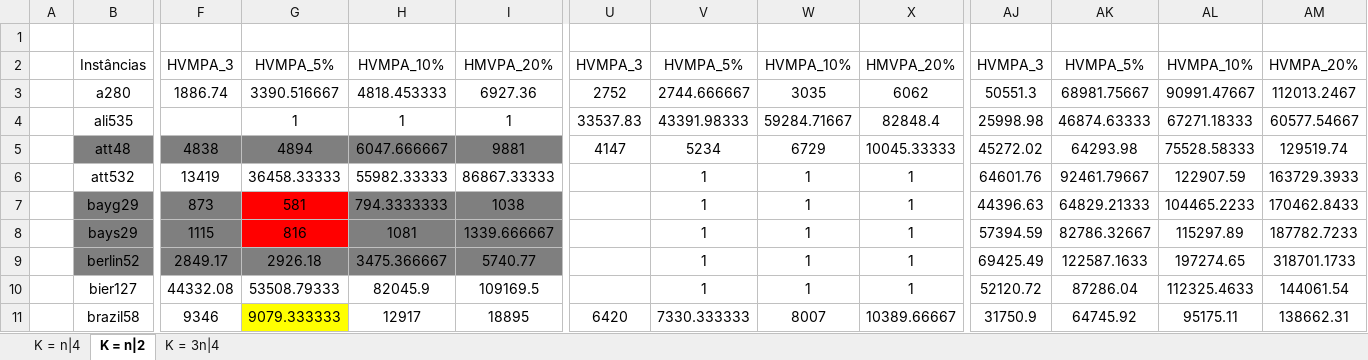
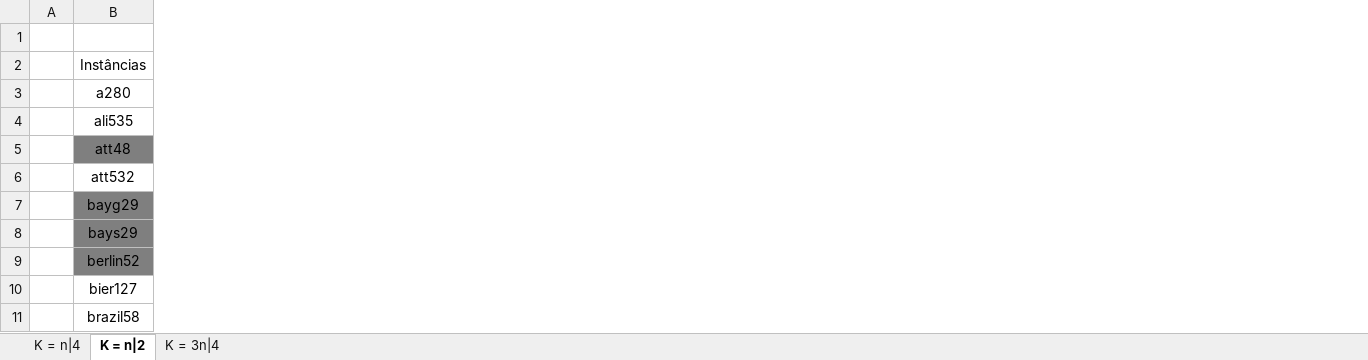
Before and after one commit to PauloDezingrini/Iniciacao-Cientifica, an Excel workbook: Comparaçoes/Heurísticas.xlsx, sheet K = n|2, drawn as a sheet; only a part is shown, gaps mark what is left out; values as stored, in another font and other column widths than the file's, no borders; the diff names each change by its address in the sheet, - before the commit and + after, or states it on an @@ line.

```diff
--- a/Comparaçoes/Heurísticas.xlsx (sheet K = n|2)
+++ b/Comparaçoes/Heurísticas.xlsx (sheet K = n|2)
-column F, rows 2-11: HVMPA_3 | 1886.74 |  | 4838 | 13419 | 873 | 1115 | 2849.17 | 44332.08 | 9346
-column G, rows 2-11: HVMPA_5% | 3390.516667 | 1 | 4894 | 36458.33333 | 581 | 816 | 2926.18 | 53508.79333 | 9079.333333
-column H, rows 2-11: HVMPA_10% | 4818.453333 | 1 | 6047.666667 | 55982.33333 | 794.3333333 | 1081 | 3475.366667 | 82045.9 | 12917
-column I, rows 2-11: HMVPA_20% | 6927.36 | 1 | 9881 | 86867.33333 | 1038 | 1339.666667 | 5740.77 | 109169.5 | 18895
-column U, rows 2-11: HVMPA_3 | 2752 | 33537.83 | 4147 |  |  |  |  |  | 6420
-column V, rows 2-11: HVMPA_5% | 2744.666667 | 43391.98333 | 5234 | 1 | 1 | 1 | 1 | 1 | 7330.333333
-column W, rows 2-11: HVMPA_10% | 3035 | 59284.71667 | 6729 | 1 | 1 | 1 | 1 | 1 | 8007
-column X, rows 2-11: HMVPA_20% | 6062 | 82848.4 | 10045.33333 | 1 | 1 | 1 | 1 | 1 | 10389.66667
-column AJ, rows 2-11: HVMPA_3 | 50551.3 | 25998.98 | 45272.02 | 64601.76 | 44396.63 | 57394.59 | 69425.49 | 52120.72 | 31750.9
-column AK, rows 2-11: HVMPA_5% | 68981.75667 | 46874.63333 | 64293.98 | 92461.79667 | 64829.21333 | 82786.32667 | 122587.1633 | 87286.04 | 64745.92
-column AL, rows 2-11: HVMPA_10% | 90991.47667 | 67271.18333 | 75528.58333 | 122907.59 | 104465.2233 | 115297.89 | 197274.65 | 112325.4633 | 95175.11
-column AM, rows 2-11: HVMPA_20% | 112013.2467 | 60577.54667 | 129519.74 | 163729.3933 | 170462.8433 | 187782.7233 | 318701.1733 | 144061.54 | 138662.31
```
Also changed, not shown: sheet K = 3n|4, sheet K = n|4.
